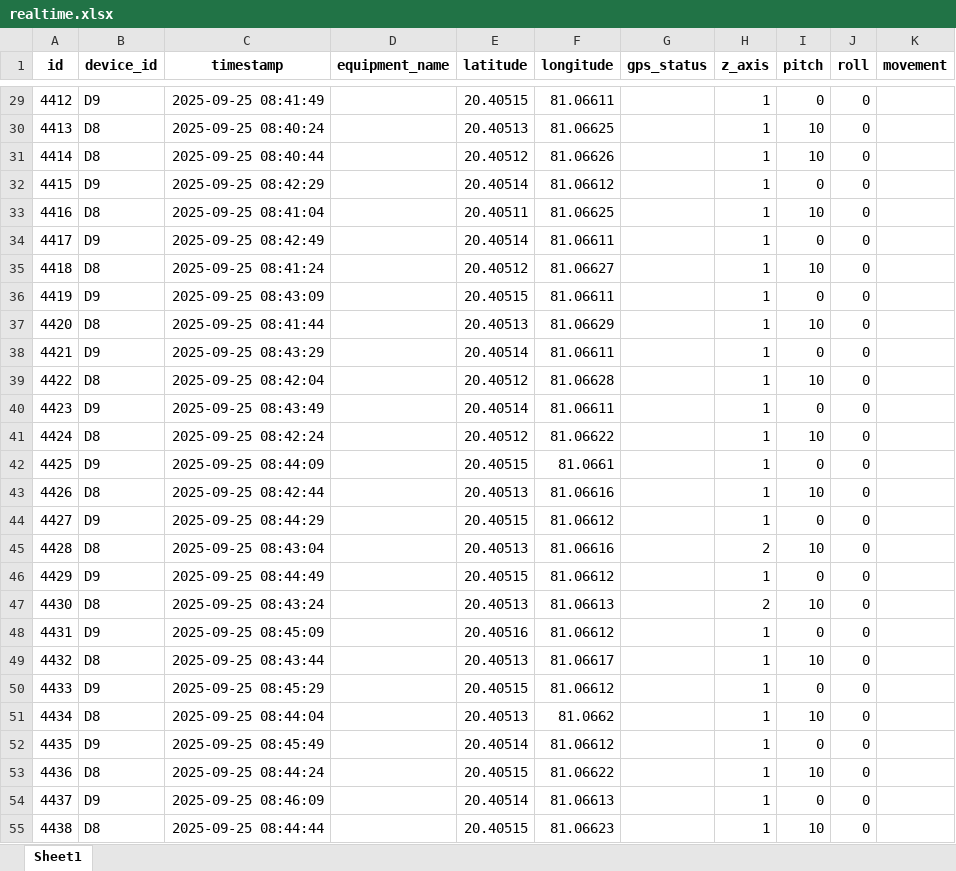
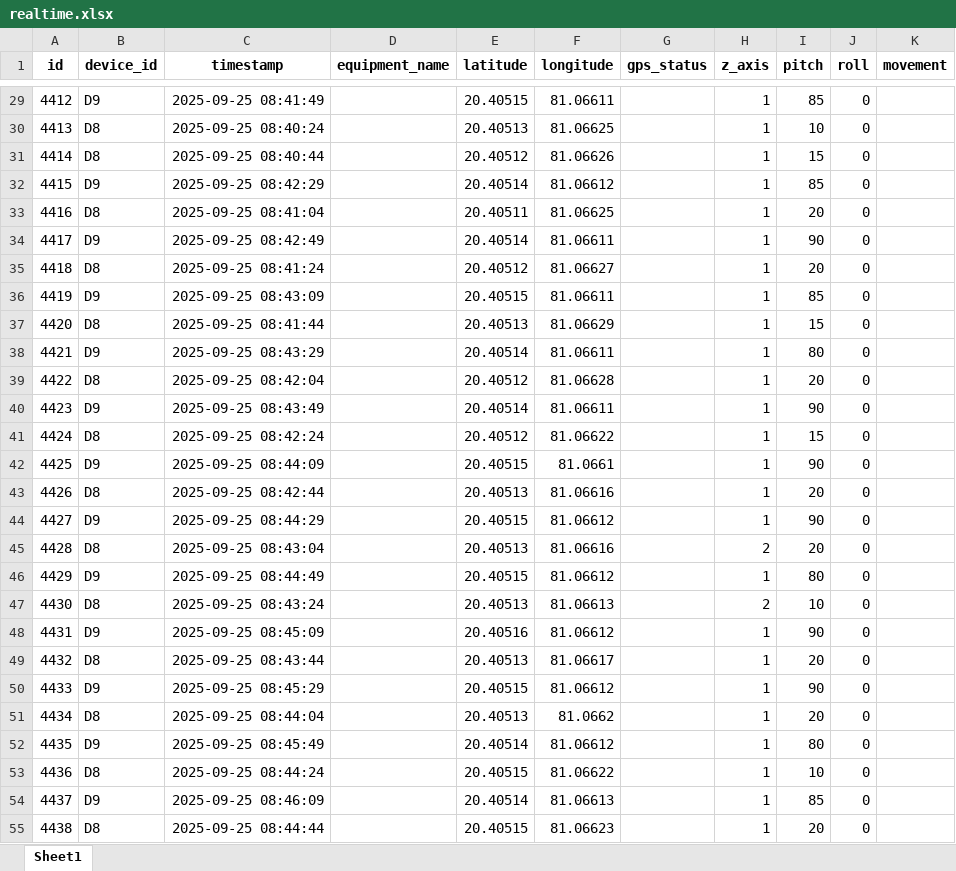
Before and after one commit to Haritha-200016/backend-, an Excel workbook: pythonproject/src/realtime.xlsx, sheet Sheet1, drawn as a sheet; only a part is shown, gaps mark what is left out; values as stored, in another font and other column widths than the file's, no borders; charts and pictures not drawn; the diff covers the shown part only; the diff names each change by its address in the sheet, - before the commit and + after, or states it on an @@ line.

```diff
--- a/pythonproject/src/realtime.xlsx (sheet Sheet1)
+++ b/pythonproject/src/realtime.xlsx (sheet Sheet1)
-I29 (pitch): 0
+I29 (pitch): 85
-I31 (pitch): 10
+I31 (pitch): 15
-I32 (pitch): 0
+I32 (pitch): 85
-I33 (pitch): 10
+I33 (pitch): 20
-I34 (pitch): 0
+I34 (pitch): 90
-I35 (pitch): 10
+I35 (pitch): 20
-I36 (pitch): 0
+I36 (pitch): 85
-I37 (pitch): 10
+I37 (pitch): 15
-I38 (pitch): 0
+I38 (pitch): 80
-I39 (pitch): 10
+I39 (pitch): 20
-I40 (pitch): 0
+I40 (pitch): 90
-I41 (pitch): 10
+I41 (pitch): 15
-I42 (pitch): 0
+I42 (pitch): 90
-I43 (pitch): 10
+I43 (pitch): 20
-I44 (pitch): 0
+I44 (pitch): 90
-I45 (pitch): 10
+I45 (pitch): 20
-I46 (pitch): 0
+I46 (pitch): 80
-I48 (pitch): 0
+I48 (pitch): 90
-I49 (pitch): 10
+I49 (pitch): 20
-I50 (pitch): 0
+I50 (pitch): 90
-I51 (pitch): 10
+I51 (pitch): 20
-I52 (pitch): 0
+I52 (pitch): 80
-I54 (pitch): 0
+I54 (pitch): 85
-I55 (pitch): 10
+I55 (pitch): 20
```
Also changed, not shown: 391 edited cells elsewhere in this sheet, formulas that keep their value, charts or pictures, 1 other file.
